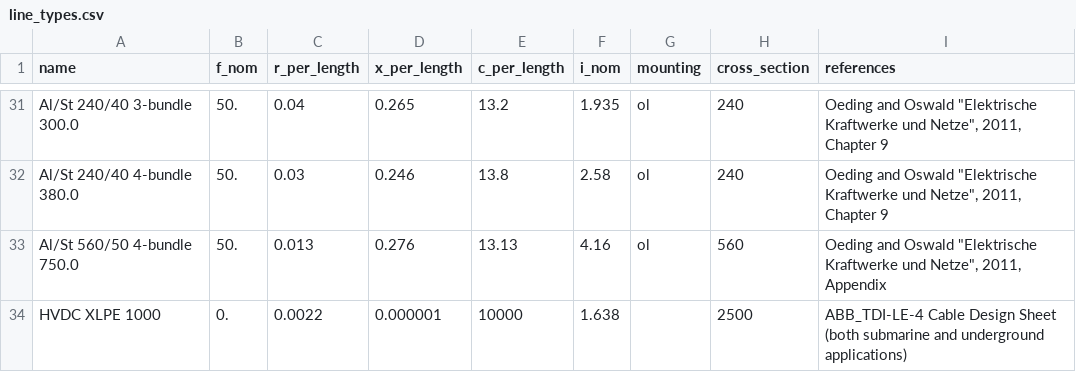
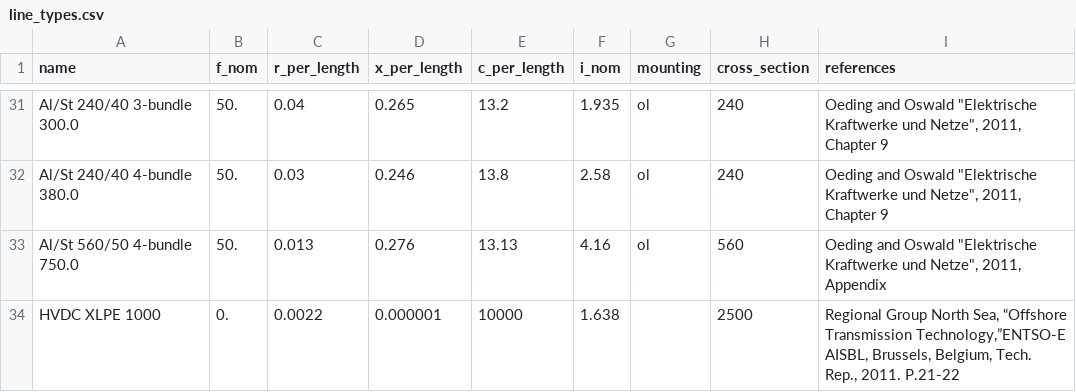
Before and after one commit to PyPSA/PyPSA, a CSV file: pypsa/standard_types/line_types.csv, drawn as a sheet; only a part is shown, gaps mark what is left out.

Commit message:
Fix reference

```diff
--- a/pypsa/standard_types/line_types.csv
+++ b/pypsa/standard_types/line_types.csv
@@ -33,2 +33,2 @@ Al/St 240/40 4-bundle 380.0,50.,0.03,0.246,13.8,2.58,ol,240,"Oeding and Oswald "
 Al/St 560/50 4-bundle 750.0,50.,0.013,0.276,13.13,4.16,ol,560,"Oeding and Oswald ""Elektrische Kraftwerke und Netze"", 2011, Appendix"
-HVDC XLPE 1000,0.,0.0022,0.000001,10000,1.638,,2500,"ABB_TDI-LE-4 Cable Design Sheet (both submarine and underground applications)"
+HVDC XLPE 1000,0.,0.0022,0.000001,10000,1.638,,2500,"Regional Group North Sea, “Offshore Transmission Technology,”ENTSO-E AISBL, Brussels, Belgium, Tech. Rep., 2011. P.21-22"
```
